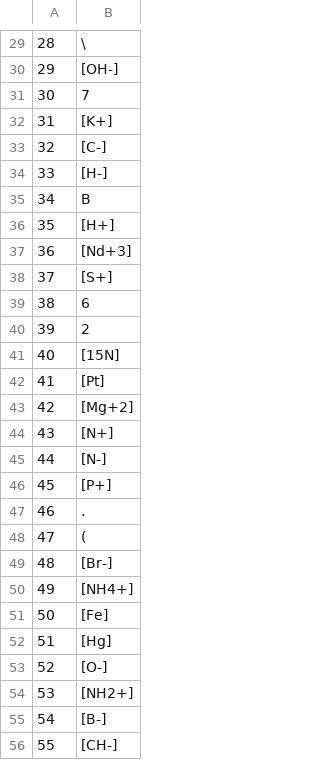
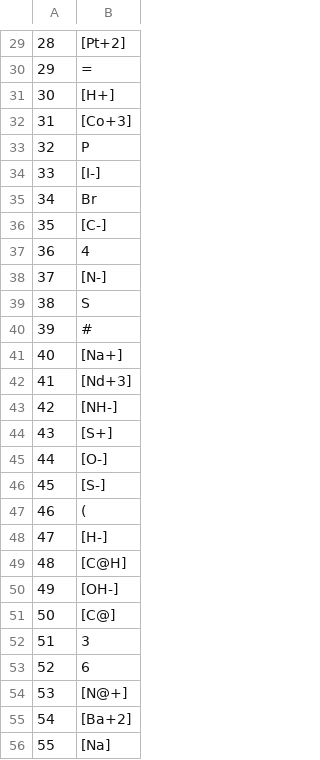
Before and after one commit to NikhilMukraj/mod-qsar, a CSV file: vocab.csv, drawn as a sheet; only a part is shown, gaps mark what is left out; the diff covers the shown part only.

```diff
--- a/vocab.csv
+++ b/vocab.csv
@@ -29,28 +29,28 @@
-28,\
-29,[OH-]
-30,7
-31,[K+]
-32,[C-]
-33,[H-]
-34,B
-35,[H+]
-36,[Nd+3]
-37,[S+]
-38,6
-39,2
-40,[15N]
-41,[Pt]
-42,[Mg+2]
-43,[N+]
-44,[N-]
-45,[P+]
-46,.
-47,(
-48,[Br-]
-49,[NH4+]
-50,[Fe]
-51,[Hg]
-52,[O-]
-53,[NH2+]
-54,[B-]
-55,[CH-]
+28,[Pt+2]
+29,=
+30,[H+]
+31,[Co+3]
+32,P
+33,[I-]
+34,Br
+35,[C-]
+36,4
+37,[N-]
+38,S
+39,#
+40,[Na+]
+41,[Nd+3]
+42,[NH-]
+43,[S+]
+44,[O-]
+45,[S-]
+46,(
+47,[H-]
+48,[C@H]
+49,[OH-]
+50,[C@]
+51,3
+52,6
+53,[N@+]
+54,[Ba+2]
+55,[Na]
```
Also changed, not shown: 43 edited cells elsewhere in this file, 1 other file.
